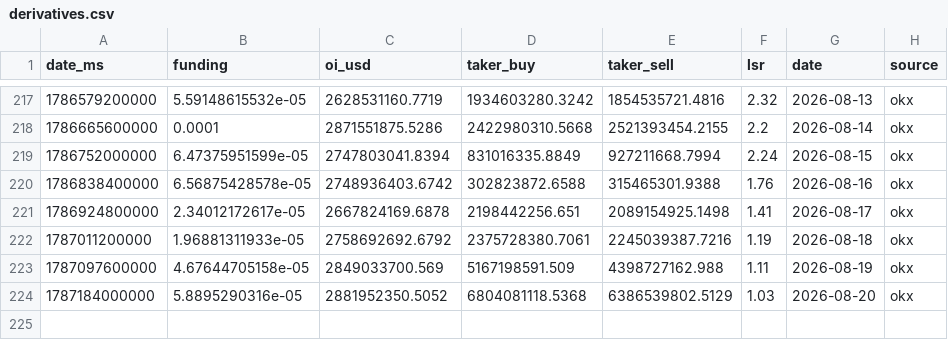
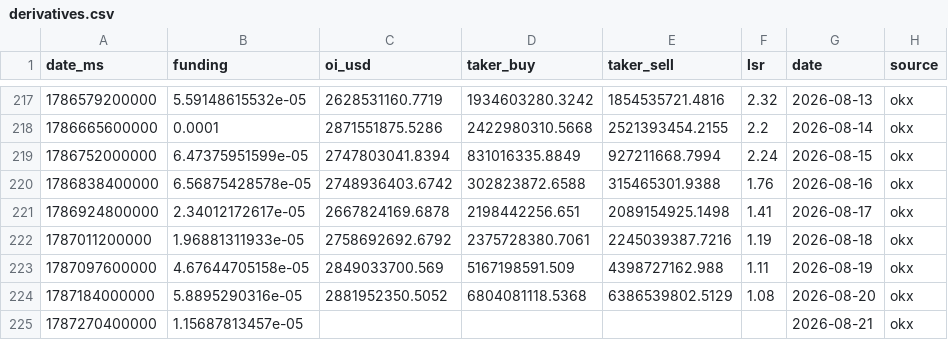
Before and after one commit to kenhuangads/btc-trader, a CSV file: history/derivatives.csv, drawn as a sheet; only a part is shown, gaps mark what is left out.

```diff
--- a/history/derivatives.csv
+++ b/history/derivatives.csv
@@ -223,2 +223,3 @@ date_ms,funding,oi_usd,taker_buy,taker_sell,lsr,date,source
 1787097600000,4.67644705158e-05,2849033700.569,5167198591.509,4398727162.988,1.11,2026-08-19,okx
-1787184000000,5.8895290316e-05,2881952350.5052,6804081118.5368,6386539802.5129,1.03,2026-08-20,okx
+1787184000000,5.8895290316e-05,2881952350.5052,6804081118.5368,6386539802.5129,1.08,2026-08-20,okx
+1787270400000,1.15687813457e-05,,,,,2026-08-21,okx
```
Also changed, not shown: 8 other files.
